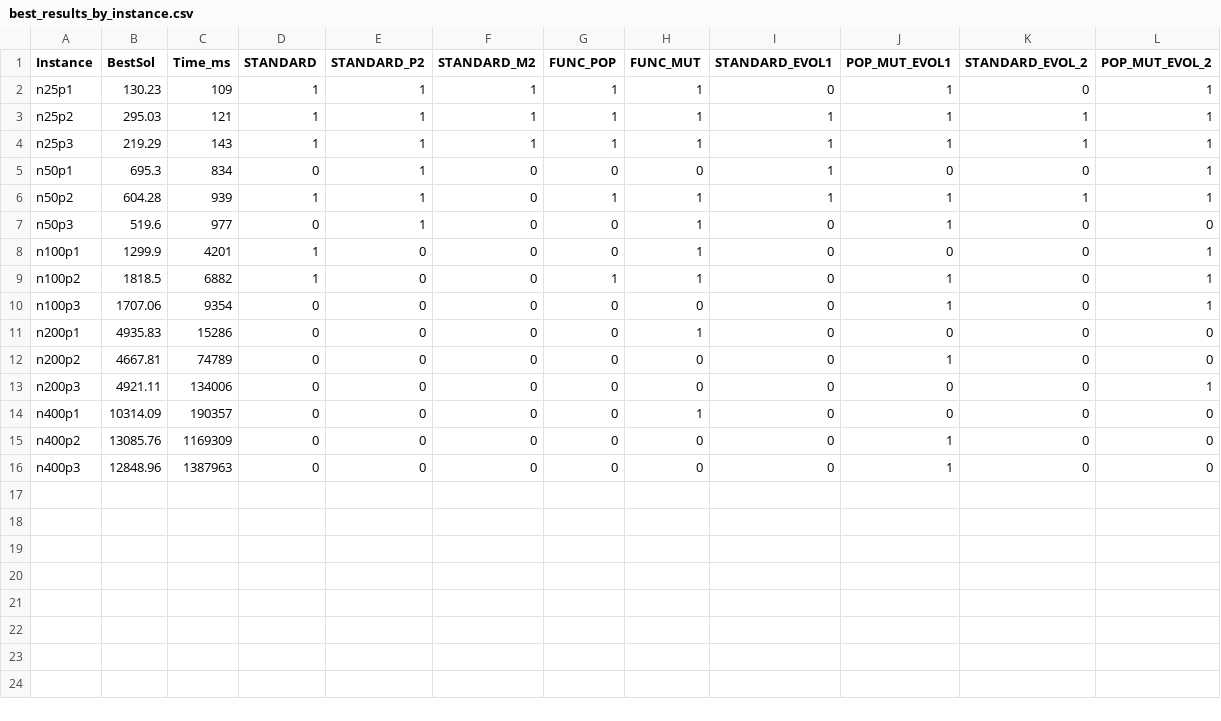
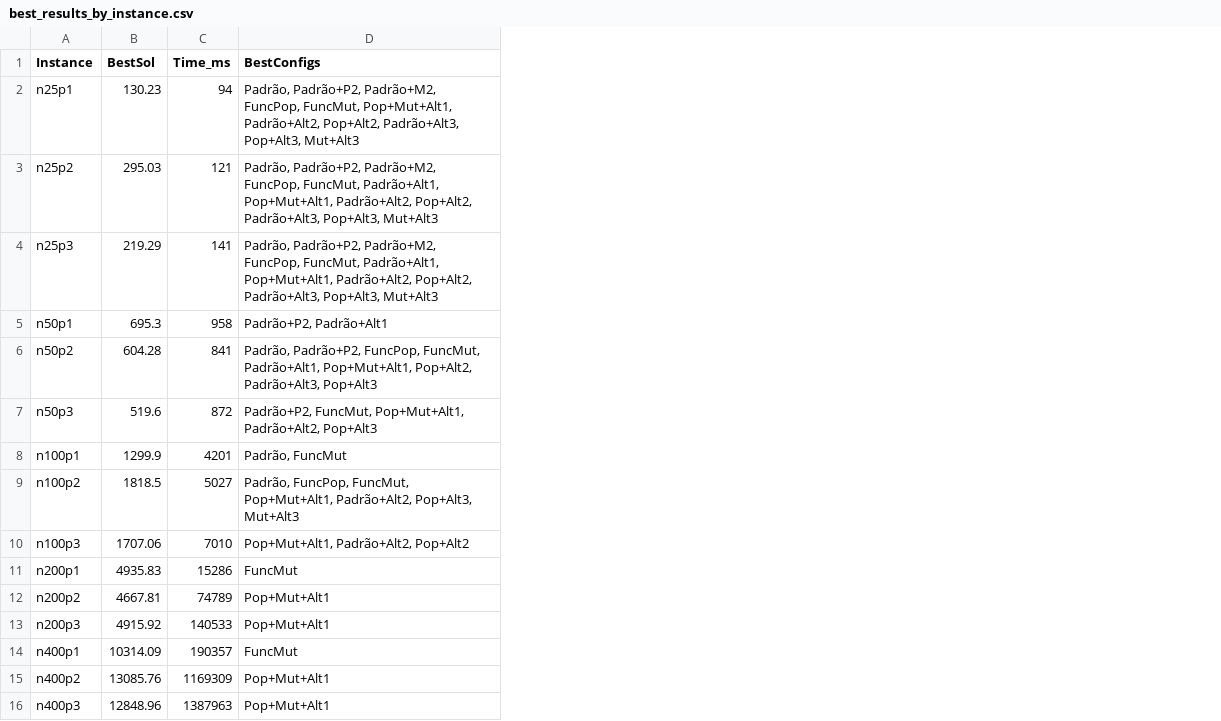
Before and after one commit to GabrielleBarbosa/mc859, a CSV file: ativ04/analise/out/best_results_by_instance.csv, drawn as a sheet; removed rows and columns are numbered as before the commit, all else as after; the diff names each change by its address in the sheet, - before the commit and + after, or states it on an @@ line.

```diff
--- a/ativ04/analise/out/best_results_by_instance.csv
+++ b/ativ04/analise/out/best_results_by_instance.csv
-column D (STANDARD), rows 2-16: 1 | 1 | 1 | 0 | 1 | 0 | 1 | 1 | 0 | 0 | 0 | 0 | 0 | 0 | 0
-column E (STANDARD_P2), rows 2-16: 1 | 1 | 1 | 1 | 1 | 1 | 0 | 0 | 0 | 0 | 0 | 0 | 0 | 0 | 0
-column F (STANDARD_M2), rows 2-16: 1 | 1 | 1 | 0 | 0 | 0 | 0 | 0 | 0 | 0 | 0 | 0 | 0 | 0 | 0
-column G (FUNC_POP), rows 2-16: 1 | 1 | 1 | 0 | 1 | 0 | 0 | 1 | 0 | 0 | 0 | 0 | 0 | 0 | 0
-column H (FUNC_MUT), rows 2-16: 1 | 1 | 1 | 0 | 1 | 1 | 1 | 1 | 0 | 1 | 0 | 0 | 1 | 0 | 0
-column I (STANDARD_EVOL1), rows 2-16: 0 | 1 | 1 | 1 | 1 | 0 | 0 | 0 | 0 | 0 | 0 | 0 | 0 | 0 | 0
-column J (POP_MUT_EVOL1), rows 2-16: 1 | 1 | 1 | 0 | 1 | 1 | 0 | 1 | 1 | 0 | 1 | 0 | 0 | 1 | 1
-column K (STANDARD_EVOL_2), rows 2-16: 0 | 1 | 1 | 0 | 1 | 0 | 0 | 0 | 0 | 0 | 0 | 0 | 0 | 0 | 0
-column L (POP_MUT_EVOL_2), rows 2-16: 1 | 1 | 1 | 1 | 1 | 0 | 1 | 1 | 1 | 0 | 0 | 1 | 0 | 0 | 0
+column D (BestConfigs), rows 2-16: Padrão, Padrão+P2, Padrão+M2, FuncPop, FuncMut, Pop+Mut+Alt1, Padrão+Alt2, Pop+Alt2, Padrão+Alt3, Pop+Alt3, Mut+Alt3 | Padrão, Padrão+P2, Padrão+M2, FuncPop, FuncMut, Padrão+Alt1, Pop+Mut+Alt1, Padrão+Alt2, Pop+Alt2, Padrão+Alt3, Pop+Alt3, Mut+Alt3 | Padrão, Padrão+P2, Padrão+M2, FuncPop, FuncMut, Padrão+Alt1, Pop+Mut+Alt1, Padrão+Alt2, Pop+Alt2, Padrão+Alt3, Pop+Alt3, Mut+Alt3 | Padrão+P2, Padrão+Alt1 | Padrão, Padrão+P2, FuncPop, FuncMut, Padrão+Alt1, Pop+Mut+Alt1, Pop+Alt2, Padrão+Alt3, Pop+Alt3 | Padrão+P2, FuncMut, Pop+Mut+Alt1, Padrão+Alt2, Pop+Alt3 | Padrão, FuncMut | Padrão, FuncPop, FuncMut, Pop+Mut+Alt1, Padrão+Alt2, Pop+Alt3, Mut+Alt3 | Pop+Mut+Alt1, Padrão+Alt2, Pop+Alt2 | FuncMut | Pop+Mut+Alt1 | Pop+Mut+Alt1 | FuncMut | Pop+Mut+Alt1 | Pop+Mut+Alt1
-C2 (Time_ms): 109
+C2 (Time_ms): 94
-C4 (Time_ms): 143
+C4 (Time_ms): 141
-C5 (Time_ms): 834
+C5 (Time_ms): 958
-C6 (Time_ms): 939
+C6 (Time_ms): 841
-C7 (Time_ms): 977
+C7 (Time_ms): 872
-C9 (Time_ms): 6882
+C9 (Time_ms): 5027
-C10 (Time_ms): 9354
+C10 (Time_ms): 7010
-B13 (BestSol): 4921.11
+B13 (BestSol): 4915.92
-C13 (Time_ms): 134006
+C13 (Time_ms): 140533
```
Also changed, not shown: ativ04/analise/data/ga_results.csv, ativ04/analise/out/ga_improvement_ratios.csv, 6 other files.
